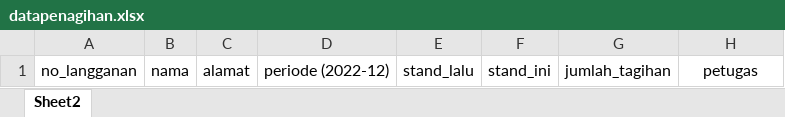
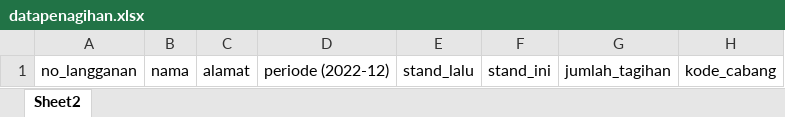
Before and after one commit to fajarlahhh/bacameter.bintangbano, an Excel workbook: public/dist/datapenagihan.xlsx, sheet Sheet2, drawn as a sheet; values as stored, in another font and other column widths than the file's, no borders; conditional formats not drawn; the diff names each change by its address in the sheet, - before the commit and + after, or states it on an @@ line.

```diff
--- a/public/dist/datapenagihan.xlsx (sheet Sheet2)
+++ b/public/dist/datapenagihan.xlsx (sheet Sheet2)
-H1: petugas
+H1: kode_cabang
```
Also changed, not shown: 12 other files.
